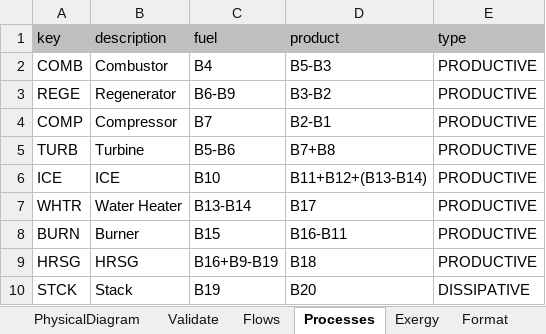
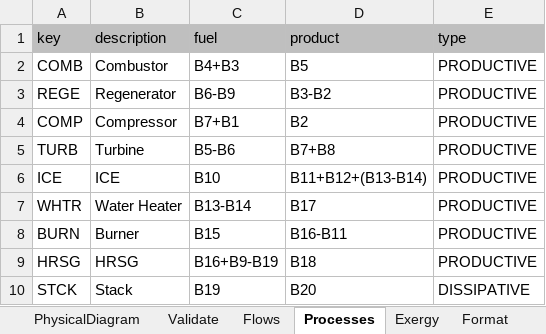
Before and after one commit to ctorrescuadra/TaesLab, an Excel workbook: Examples/polygen/polygen_model.xlsx, sheet Processes, drawn as a sheet; values as stored, in another font and other column widths than the file's, no borders; the diff names each change by its address in the sheet, - before the commit and + after, or states it on an @@ line.

Commit message:
Code Review 250822
- Introduces cDigraphAnalysis class for SSR graph connectivity analysis, - - Refactors cProductiveStructure to use new get*Matrix methods and improves graph connectivity checks.
- Adds isSquareMatrix utility and enhances input validation and documentation for various matrix and file utility functions.
- Updates error messages, table export, and display functions for clarity and robustness.

```diff
--- a/Examples/polygen/polygen_model.xlsx (sheet Processes)
+++ b/Examples/polygen/polygen_model.xlsx (sheet Processes)
-C2 (fuel): B4
+C2 (fuel): B4+B3
-D2 (product): B5-B3
+D2 (product): B5
-C4 (fuel): B7
+C4 (fuel): B7+B1
-D4 (product): B2-B1
+D4 (product): B2
```
Also changed, not shown: 44 other files.
